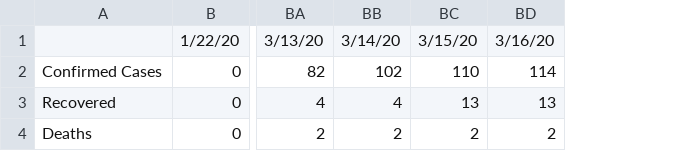
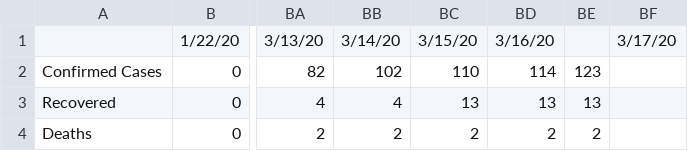
Before and after one commit to apricotsolutions/COVID-19, a CSV file: India_COVID-19_Timeline.csv, drawn as a sheet; only a part is shown, gaps mark what is left out; the diff names each change by its address in the sheet, - before the commit and + after, or states it on an @@ line.

```diff
--- a/India_COVID-19_Timeline.csv
+++ b/India_COVID-19_Timeline.csv
+column BE, rows 2-4: 123 | 13 | 2
+column BF, row 1: 3/17/20
```
Also changed, not shown: India_COVID-19_States.csv, 3 other files.
